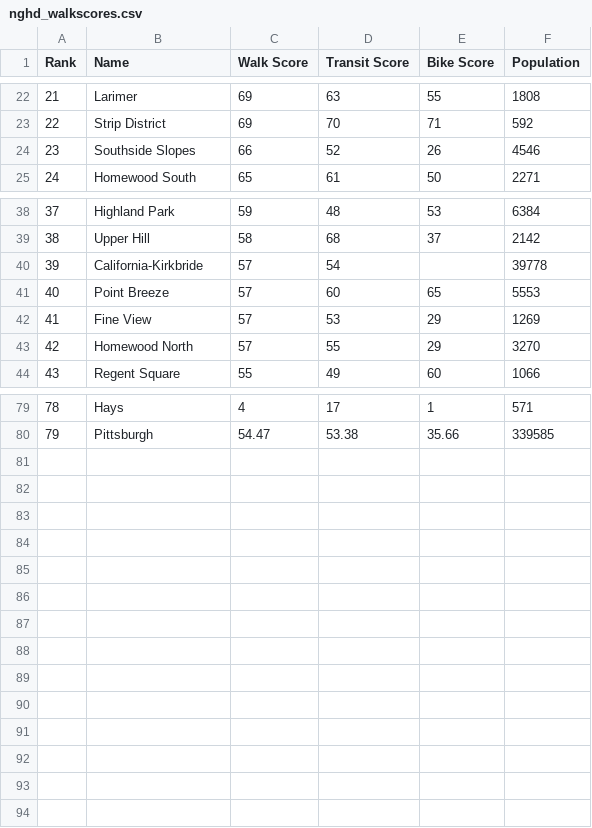
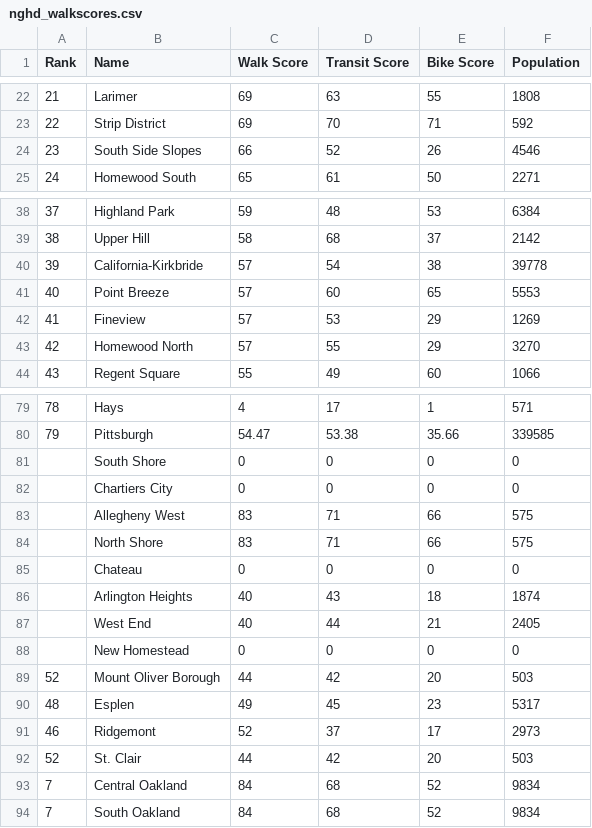
Before and after one commit to dantasse/neighborhood_guides, a CSV file: site/src/assets/pgh/nghd_walkscores.csv, drawn as a sheet; only a part is shown, gaps mark what is left out; the diff covers the shown part only.

Commit message:
update and clean up walk scores

```diff
--- a/site/src/assets/pgh/nghd_walkscores.csv
+++ b/site/src/assets/pgh/nghd_walkscores.csv
@@ -23,3 +23,3 @@ Rank,Name,Walk Score,Transit Score,Bike Score,Population
 22,Strip District,69,70,71,592
-23,Southside Slopes,66,52,26,4546
+23,South Side Slopes,66,52,26,4546
 24,Homewood South,65,61,50,2271
@@ -39,5 +39,5 @@ Rank,Name,Walk Score,Transit Score,Bike Score,Population
 38,Upper Hill,58,68,37,2142
-39,California-Kirkbride,57,54,,39778
+39,California-Kirkbride,57,54,38,39778
 40,Point Breeze,57,60,65,5553
-41,Fine View,57,53,29,1269
+41,Fineview,57,53,29,1269
 42,Homewood North,57,55,29,3270
@@ -80 +80,15 @@ Rank,Name,Walk Score,Transit Score,Bike Score,Population
 79,Pittsburgh,54.47,53.38,35.66,339585
+,South Shore,0,0,0,0
+,Chartiers City,0,0,0,0
+,Allegheny West,83,71,66,575
+,North Shore,83,71,66,575
+,Chateau,0,0,0,0
+,Arlington Heights,40,43,18,1874
+,West End,40,44,21,2405
+,New Homestead,0,0,0,0
+52,Mount Oliver Borough,44,42,20,503
+48,Esplen,49,45,23,5317
+46,Ridgemont,52,37,17,2973
+52,St. Clair,44,42,20,503
+7,Central Oakland,84,68,52,9834
+7,South Oakland,84,68,52,9834
```
Also changed, not shown: 2 edited cells elsewhere in this file, site/src/assets/sf/nghd_walkscores.csv.
